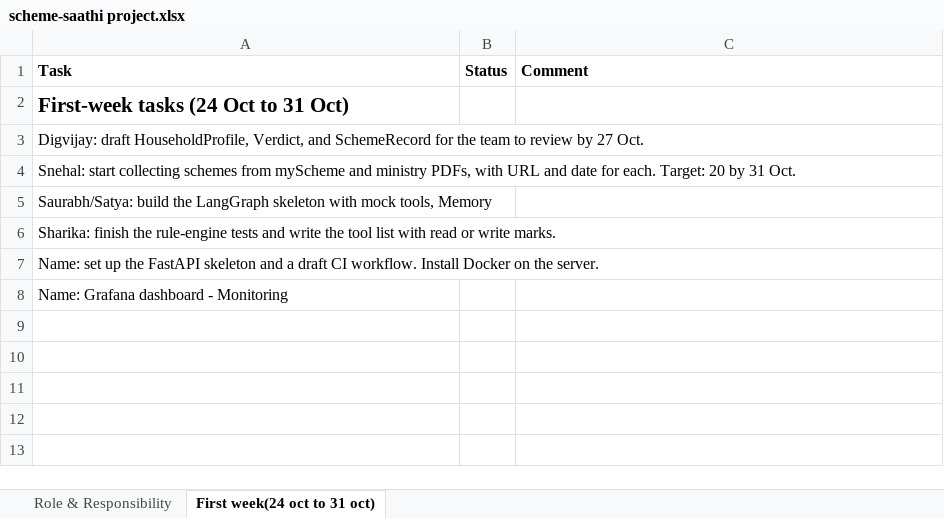
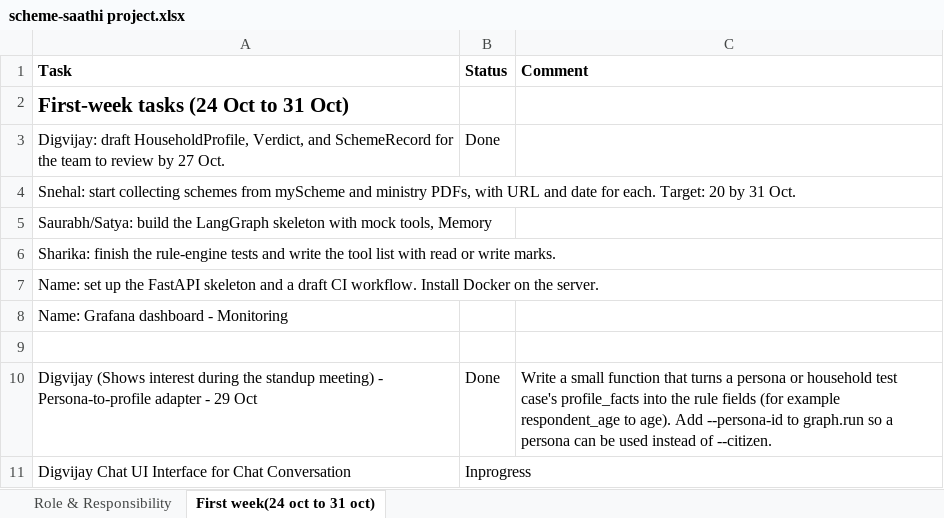
Before and after one commit to scheme-saathi/scheme-saathi, an Excel workbook: teamProjectWorkspace/scheme-saathi project.xlsx, sheet First week(24 oct to 31 oct), drawn as a sheet; values as stored, in another font and other column widths than the file's, no borders; the diff names each change by its address in the sheet, - before the commit and + after, or states it on an @@ line.

Commit message:
Update scheme-saathi project.xlsx with new data

```diff
--- a/teamProjectWorkspace/scheme-saathi project.xlsx (sheet First week(24 oct to 31 oct))
+++ b/teamProjectWorkspace/scheme-saathi project.xlsx (sheet First week(24 oct to 31 oct))
-B3 (Status): (empty)
+B3 (Status): Done
+row 9: (empty)
+row 10: Digvijay (Shows interest during the standup meeting) - Persona-to-profile adapter - 29 Oct | Done | Write a small function that turns a persona or household test case's profile_facts into the rule fields (for example respondent_age to age). Add --persona-id to graph.run so a persona can be used instead of --citizen.
+row 11: Digvijay Chat UI Interface for Chat Conversation | Inprogress
```
